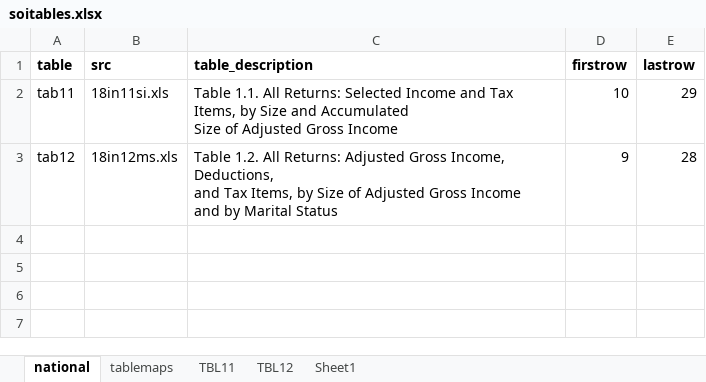
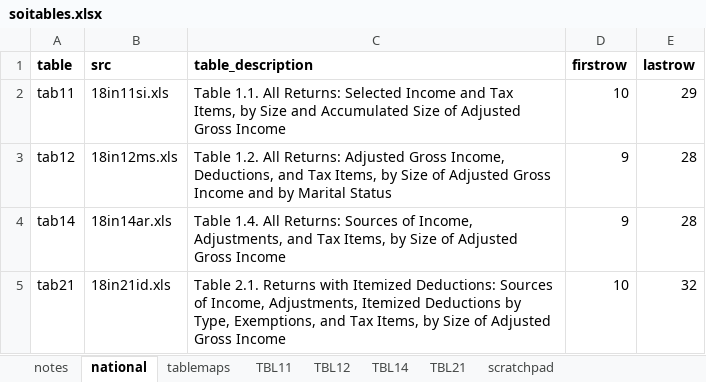
Before and after one commit to donboyd5/weighting_public, an Excel workbook: puf/data/soitables.xlsx, sheet national, drawn as a sheet; values as stored, in another font and other column widths than the file's, no borders; the diff names each change by its address in the sheet, - before the commit and + after, or states it on an @@ line.

```diff
--- a/puf/data/soitables.xlsx (sheet national)
+++ b/puf/data/soitables.xlsx (sheet national)
-sheet tab: Sheet1
+sheet tab: scratchpad
+sheet tab: notes
+sheet tab: TBL14
+sheet tab: TBL21
-C2 (table_description): …Gross Income
+C2 (table_description): …Gross Income
-C3 (table_description): …Marital Status
+C3 (table_description): …Marital Status
+row 4: tab14 | 18in14ar.xls | Table 1.4. All Returns: Sources of Income, Adjustments, and Tax Items, by Size of Adjusted Gross Income | 9 | 28
+row 5: tab21 | 18in21id.xls | Table 2.1. Returns with Itemized Deductions: Sources of Income, Adjustments, Itemized Deductions by Type, Exemptions, and Tax Items, by Size of Adjusted Gross Income | 10 | 32
```
Also changed, not shown: sheet tablemaps, sheet scratchpad, 8 other files.
